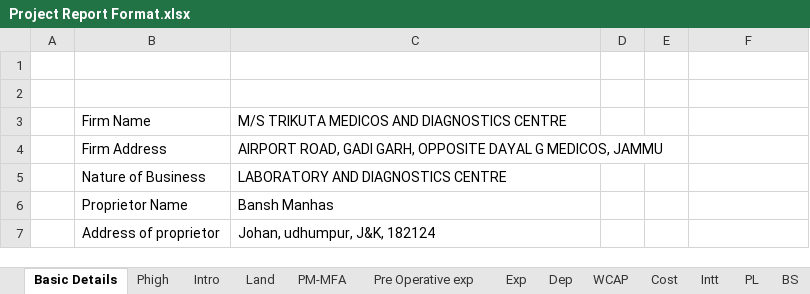
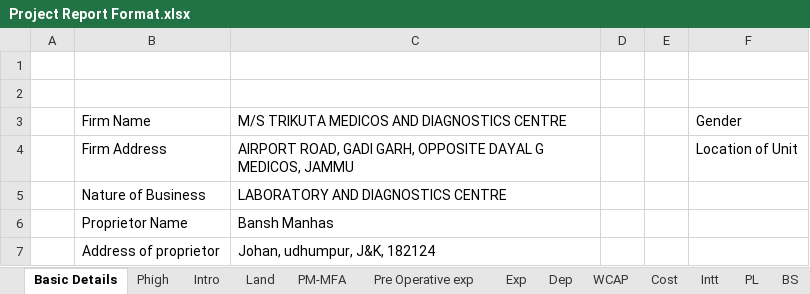
Before and after one commit to calavishgupta/Project-Report-5-Years, an Excel workbook: Project Report Format.xlsx, sheet Basic Details, drawn as a sheet; only a part is shown; values as stored, in another font and other column widths than the file's, no borders; the diff names each change by its address in the sheet, - before the commit and + after, or states it on an @@ line.

Commit message:
Add files via upload

```diff
--- a/Project Report Format.xlsx (sheet Basic Details)
+++ b/Project Report Format.xlsx (sheet Basic Details)
-F3: (empty)
+F3: Gender
-F4: (empty)
+F4: Location of Unit
```
